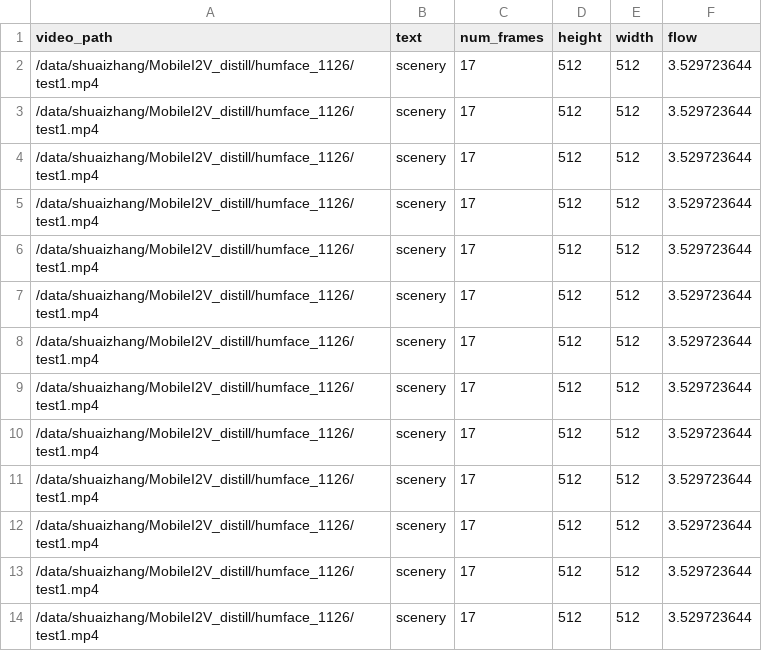
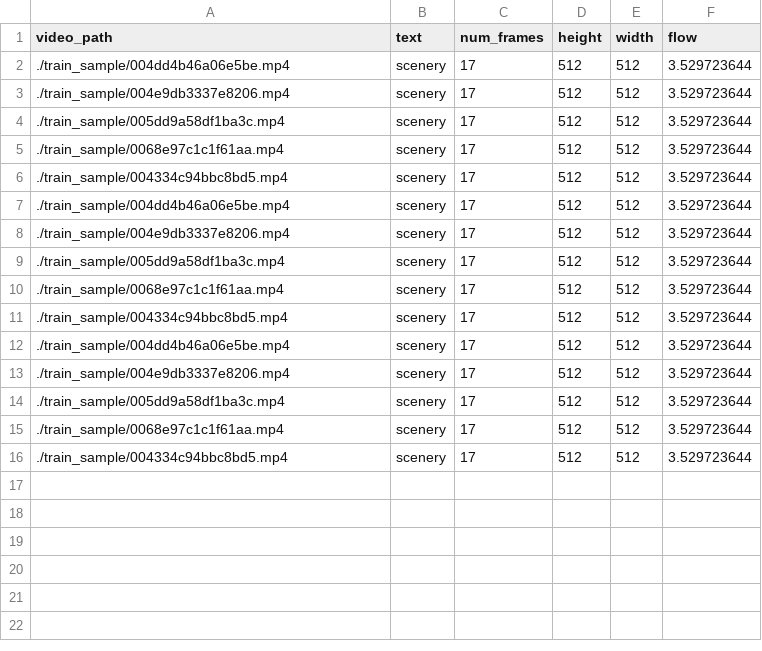
Before and after one commit to bil-ash/mi2v, a CSV file: data.csv, drawn as a sheet.

```diff
--- a/data.csv
+++ b/data.csv
@@ -1,14 +1,16 @@
 video_path,text,num_frames,height,width,flow
-/data/shuaizhang/MobileI2V_distill/humface_1126/test1.mp4,scenery,17,512,512,3.529723644
-/data/shuaizhang/MobileI2V_distill/humface_1126/test1.mp4,scenery,17,512,512,3.529723644
-/data/shuaizhang/MobileI2V_distill/humface_1126/test1.mp4,scenery,17,512,512,3.529723644
-/data/shuaizhang/MobileI2V_distill/humface_1126/test1.mp4,scenery,17,512,512,3.529723644
-/data/shuaizhang/MobileI2V_distill/humface_1126/test1.mp4,scenery,17,512,512,3.529723644
-/data/shuaizhang/MobileI2V_distill/humface_1126/test1.mp4,scenery,17,512,512,3.529723644
-/data/shuaizhang/MobileI2V_distill/humface_1126/test1.mp4,scenery,17,512,512,3.529723644
-/data/shuaizhang/MobileI2V_distill/humface_1126/test1.mp4,scenery,17,512,512,3.529723644
-/data/shuaizhang/MobileI2V_distill/humface_1126/test1.mp4,scenery,17,512,512,3.529723644
-/data/shuaizhang/MobileI2V_distill/humface_1126/test1.mp4,scenery,17,512,512,3.529723644
-/data/shuaizhang/MobileI2V_distill/humface_1126/test1.mp4,scenery,17,512,512,3.529723644
-/data/shuaizhang/MobileI2V_distill/humface_1126/test1.mp4,scenery,17,512,512,3.529723644
-/data/shuaizhang/MobileI2V_distill/humface_1126/test1.mp4,scenery,17,512,512,3.529723644
+./train_sample/004dd4b46a06e5be.mp4,scenery,17,512,512,3.529723644
+./train_sample/004e9db3337e8206.mp4,scenery,17,512,512,3.529723644
+./train_sample/005dd9a58df1ba3c.mp4,scenery,17,512,512,3.529723644
+./train_sample/0068e97c1c1f61aa.mp4,scenery,17,512,512,3.529723644
+./train_sample/004334c94bbc8bd5.mp4,scenery,17,512,512,3.529723644
+./train_sample/004dd4b46a06e5be.mp4,scenery,17,512,512,3.529723644
+./train_sample/004e9db3337e8206.mp4,scenery,17,512,512,3.529723644
+./train_sample/005dd9a58df1ba3c.mp4,scenery,17,512,512,3.529723644
+./train_sample/0068e97c1c1f61aa.mp4,scenery,17,512,512,3.529723644
+./train_sample/004334c94bbc8bd5.mp4,scenery,17,512,512,3.529723644
+./train_sample/004dd4b46a06e5be.mp4,scenery,17,512,512,3.529723644
+./train_sample/004e9db3337e8206.mp4,scenery,17,512,512,3.529723644
+./train_sample/005dd9a58df1ba3c.mp4,scenery,17,512,512,3.529723644
+./train_sample/0068e97c1c1f61aa.mp4,scenery,17,512,512,3.529723644
+./train_sample/004334c94bbc8bd5.mp4,scenery,17,512,512,3.529723644
```
Also changed, not shown: 20 other files.
